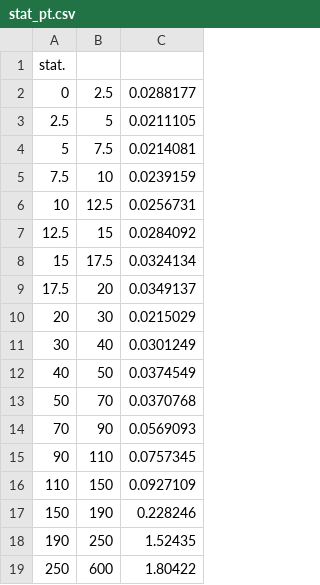
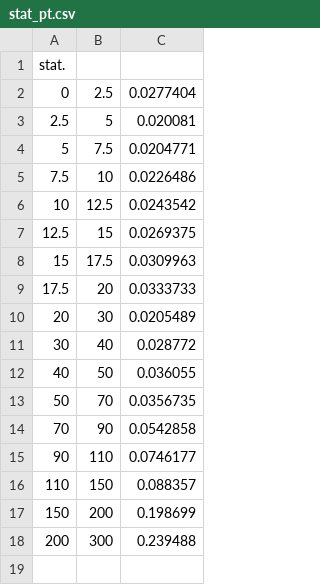
Before and after one commit to echapon/pA_DY_8TeV, a CSV file: DYAnalysis/SysUncEstimation/csv/stat_pt.csv, drawn as a sheet.

Commit message:
update stat csv's

```diff
--- a/DYAnalysis/SysUncEstimation/csv/stat_pt.csv
+++ b/DYAnalysis/SysUncEstimation/csv/stat_pt.csv
@@ -1,19 +1,18 @@
 stat.
-0, 2.5, 0.0288177
-2.5, 5, 0.0211105
-5, 7.5, 0.0214081
-7.5, 10, 0.0239159
-10, 12.5, 0.0256731
-12.5, 15, 0.0284092
-15, 17.5, 0.0324134
-17.5, 20, 0.0349137
-20, 30, 0.0215029
-30, 40, 0.0301249
-40, 50, 0.0374549
-50, 70, 0.0370768
-70, 90, 0.0569093
-90, 110, 0.0757345
-110, 150, 0.0927109
-150, 190, 0.228246
-190, 250, 1.52435
-250, 600, 1.80422
+0, 2.5, 0.0277404
+2.5, 5, 0.020081
+5, 7.5, 0.0204771
+7.5, 10, 0.0226486
+10, 12.5, 0.0243542
+12.5, 15, 0.0269375
+15, 17.5, 0.0309963
+17.5, 20, 0.0333733
+20, 30, 0.0205489
+30, 40, 0.028772
+40, 50, 0.036055
+50, 70, 0.0356735
+70, 90, 0.0542858
+90, 110, 0.0746177
+110, 150, 0.088357
+150, 200, 0.198699
+200, 300, 0.239488
```
Also changed, not shown: DYAnalysis/SysUncEstimation/csv/stat_mass.csv, DYAnalysis/SysUncEstimation/csv/stat_phistar.csv, 5 other files.
